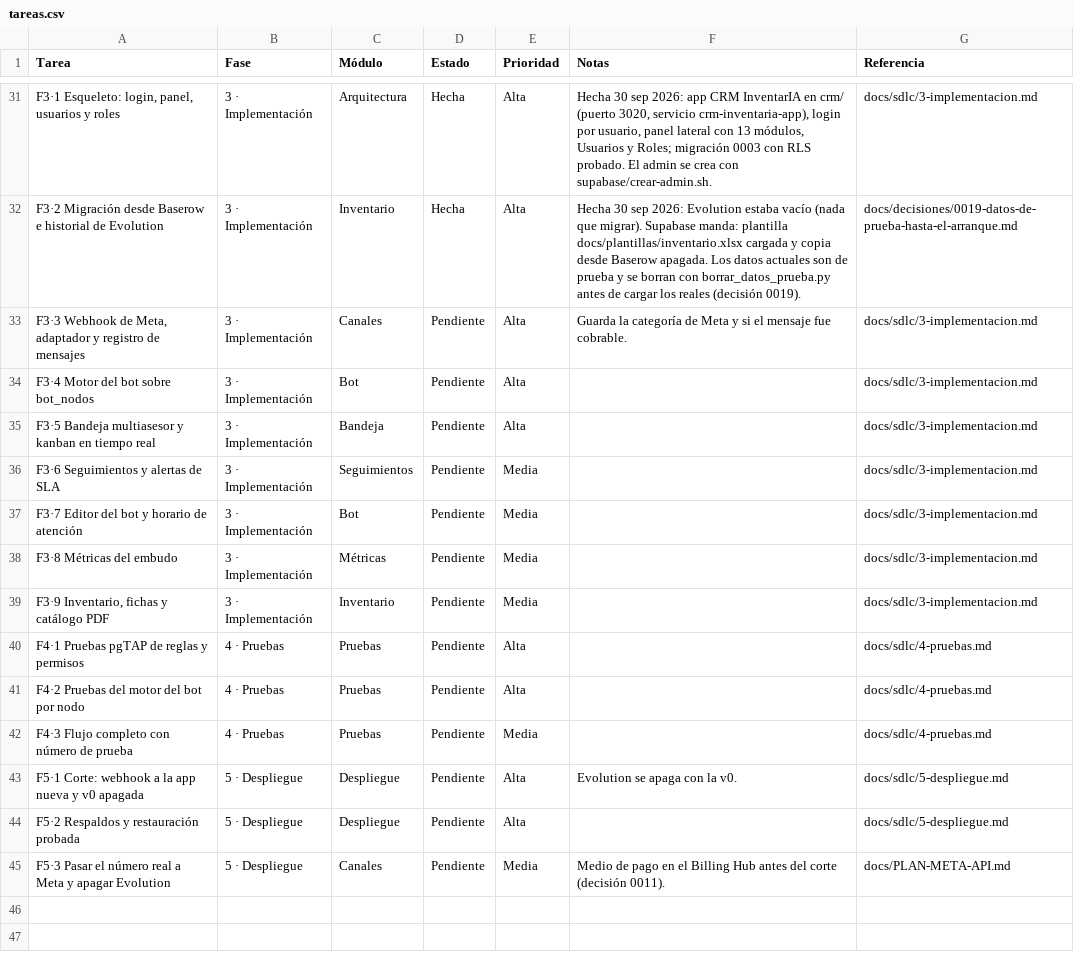
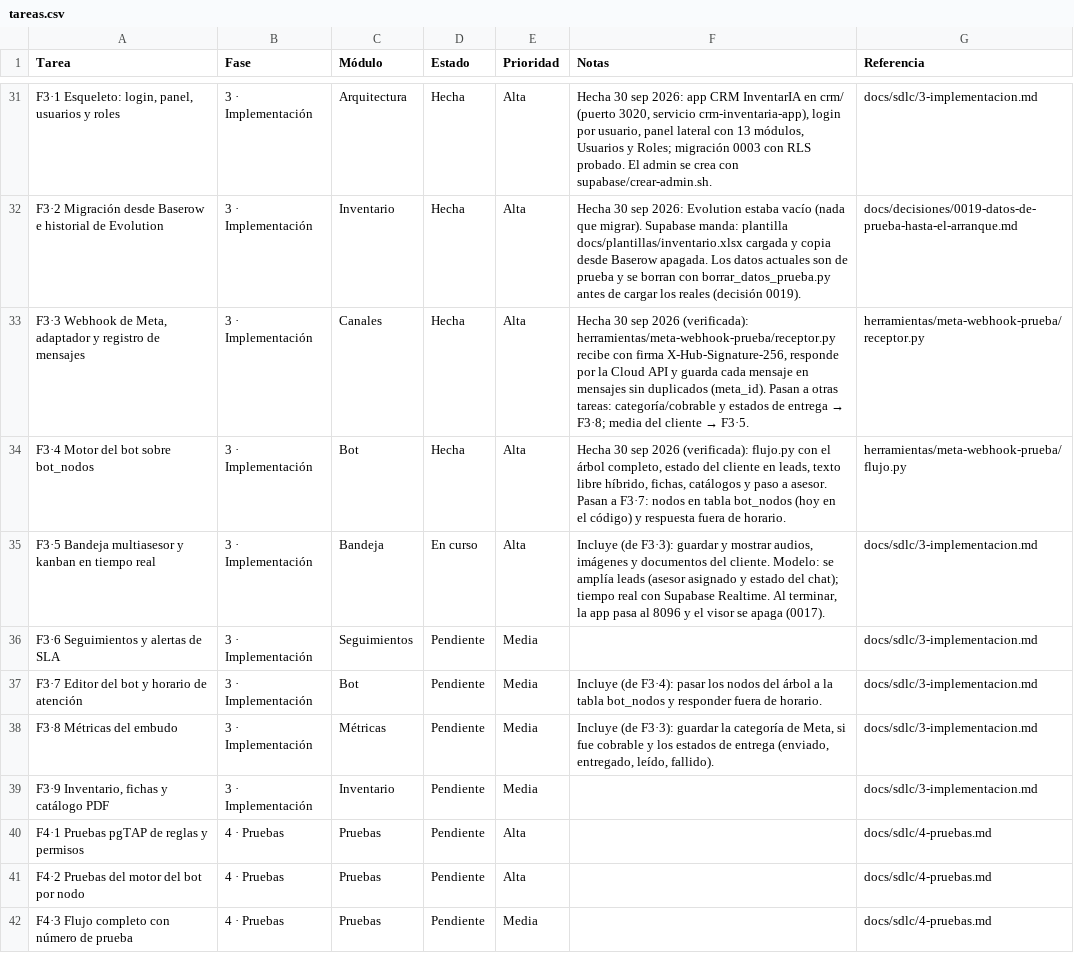
Before and after one commit to Appsheet-jm456/CRM_InventarIA, a CSV file: docs/notion/tareas.csv, drawn as a sheet; only a part is shown, gaps mark what is left out; the shorter side is filled out with more unchanged rows; the diff names each change by its address in the sheet, - before the commit and + after, or states it on an @@ line.

```diff
--- a/docs/notion/tareas.csv
+++ b/docs/notion/tareas.csv
-D33:D34 (Estado): Pendiente
+D33:D34 (Estado): Hecha
@@ F33 (Notas): Guarda la categoría de Meta y si el mensaje fue cobrable. → Hecha 30 sep 2026 (verificada): herramientas/meta-webhook-prueba/receptor.py recibe con firma X-Hub-Signature-256, responde por la Cloud API y guarda cada mensaje en mensajes sin duplicados (meta_id). Pasan a otras tareas: categoría/cobrable y estados de entrega → F3·8; media del cliente → F3·5. @@
-G33 (Referencia): docs/sdlc/3-implementacion.md
+G33 (Referencia): herramientas/meta-webhook-prueba/receptor.py
-F34 (Notas): (empty)
+F34 (Notas): Hecha 30 sep 2026 (verificada): flujo.py con el árbol completo, estado del cliente en leads, texto libre híbrido, fichas, catálogos y paso a asesor. Pasan a F3·7: nodos en tabla bot_nodos (hoy en el código) y respuesta fuera de horario.
-G34 (Referencia): docs/sdlc/3-implementacion.md
+G34 (Referencia): herramientas/meta-webhook-prueba/flujo.py
-D35 (Estado): Pendiente
+D35 (Estado): En curso
-F35 (Notas): (empty)
+F35 (Notas): Incluye (de F3·3): guardar y mostrar audios, imágenes y documentos del cliente. Modelo: se amplía leads (asesor asignado y estado del chat); tiempo real con Supabase Realtime. Al terminar, la app pasa al 8096 y el visor se apaga (0017).
-F37 (Notas): (empty)
+F37 (Notas): Incluye (de F3·4): pasar los nodos del árbol a la tabla bot_nodos y responder fuera de horario.
-F38 (Notas): (empty)
+F38 (Notas): Incluye (de F3·3): guardar la categoría de Meta, si fue cobrable y los estados de entrega (enviado, entregado, leído, fallido).
```
Also changed, not shown: 2 other files.
